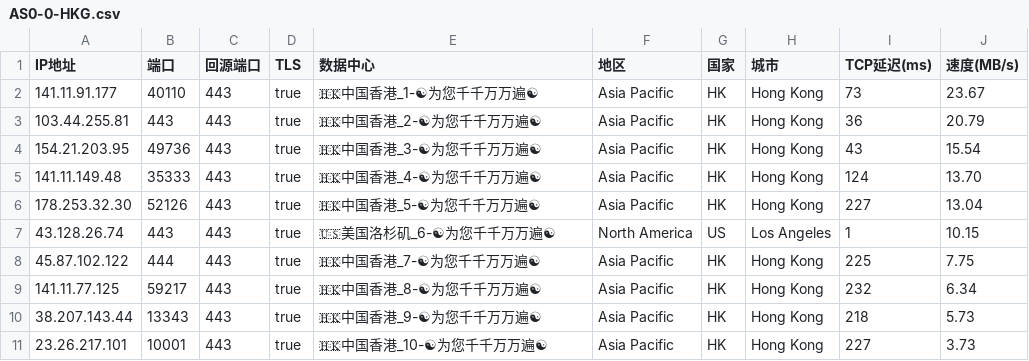
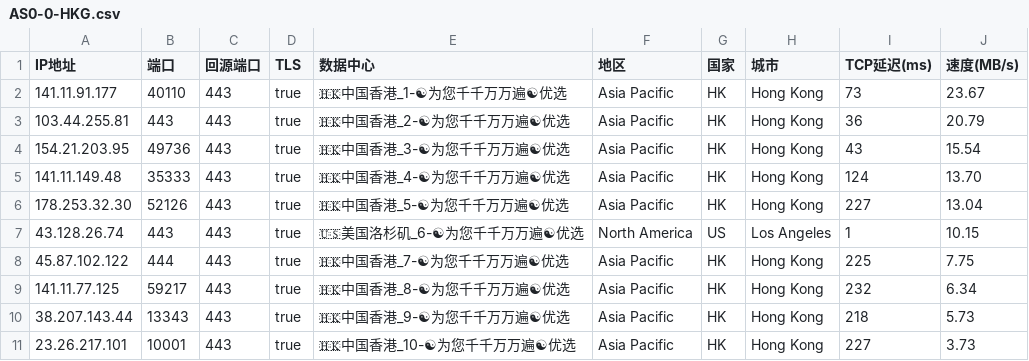
Before and after one commit to linanle/result, a CSV file: AS0-0-HKG.csv, drawn as a sheet.

```diff
--- a/AS0-0-HKG.csv
+++ b/AS0-0-HKG.csv
@@ -1,11 +1,11 @@
 IP地址,端口,回源端口,TLS,数据中心,地区,国家,城市,TCP延迟(ms),速度(MB/s)
-141.11.91.177,40110,443,true,🇭🇰中国香港_1-☯为您千千万万遍☯,Asia Pacific,HK,Hong Kong,73,23.67
-103.44.255.81,443,443,true,🇭🇰中国香港_2-☯为您千千万万遍☯,Asia Pacific,HK,Hong Kong,36,20.79
-154.21.203.95,49736,443,true,🇭🇰中国香港_3-☯为您千千万万遍☯,Asia Pacific,HK,Hong Kong,43,15.54
-141.11.149.48,35333,443,true,🇭🇰中国香港_4-☯为您千千万万遍☯,Asia Pacific,HK,Hong Kong,124,13.70
-178.253.32.30,52126,443,true,🇭🇰中国香港_5-☯为您千千万万遍☯,Asia Pacific,HK,Hong Kong,227,13.04
-43.128.26.74,443,443,true,🇺🇸美国洛杉矶_6-☯为您千千万万遍☯,North America,US,Los Angeles,1,10.15
-45.87.102.122,444,443,true,🇭🇰中国香港_7-☯为您千千万万遍☯,Asia Pacific,HK,Hong Kong,225,7.75
-141.11.77.125,59217,443,true,🇭🇰中国香港_8-☯为您千千万万遍☯,Asia Pacific,HK,Hong Kong,232,6.34
-38.207.143.44,13343,443,true,🇭🇰中国香港_9-☯为您千千万万遍☯,Asia Pacific,HK,Hong Kong,218,5.73
-23.26.217.101,10001,443,true,🇭🇰中国香港_10-☯为您千千万万遍☯,Asia Pacific,HK,Hong Kong,227,3.73
+141.11.91.177,40110,443,true,🇭🇰中国香港_1-☯为您千千万万遍☯优选,Asia Pacific,HK,Hong Kong,73,23.67
+103.44.255.81,443,443,true,🇭🇰中国香港_2-☯为您千千万万遍☯优选,Asia Pacific,HK,Hong Kong,36,20.79
+154.21.203.95,49736,443,true,🇭🇰中国香港_3-☯为您千千万万遍☯优选,Asia Pacific,HK,Hong Kong,43,15.54
+141.11.149.48,35333,443,true,🇭🇰中国香港_4-☯为您千千万万遍☯优选,Asia Pacific,HK,Hong Kong,124,13.70
+178.253.32.30,52126,443,true,🇭🇰中国香港_5-☯为您千千万万遍☯优选,Asia Pacific,HK,Hong Kong,227,13.04
+43.128.26.74,443,443,true,🇺🇸美国洛杉矶_6-☯为您千千万万遍☯优选,North America,US,Los Angeles,1,10.15
+45.87.102.122,444,443,true,🇭🇰中国香港_7-☯为您千千万万遍☯优选,Asia Pacific,HK,Hong Kong,225,7.75
+141.11.77.125,59217,443,true,🇭🇰中国香港_8-☯为您千千万万遍☯优选,Asia Pacific,HK,Hong Kong,232,6.34
+38.207.143.44,13343,443,true,🇭🇰中国香港_9-☯为您千千万万遍☯优选,Asia Pacific,HK,Hong Kong,218,5.73
+23.26.217.101,10001,443,true,🇭🇰中国香港_10-☯为您千千万万遍☯优选,Asia Pacific,HK,Hong Kong,227,3.73
```
Also changed, not shown: AS0-0-FRA.csv, AS0-0-IAD.csv, 11 other files.
